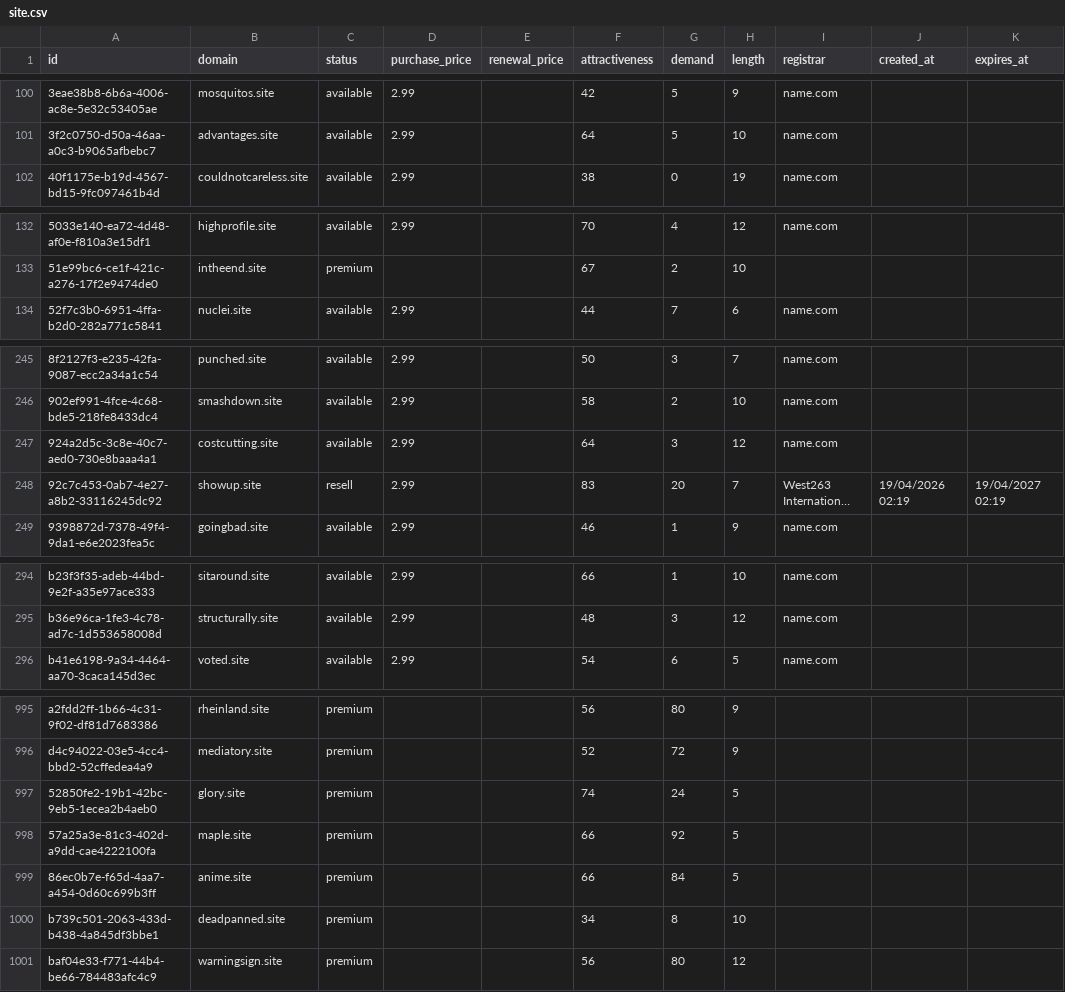
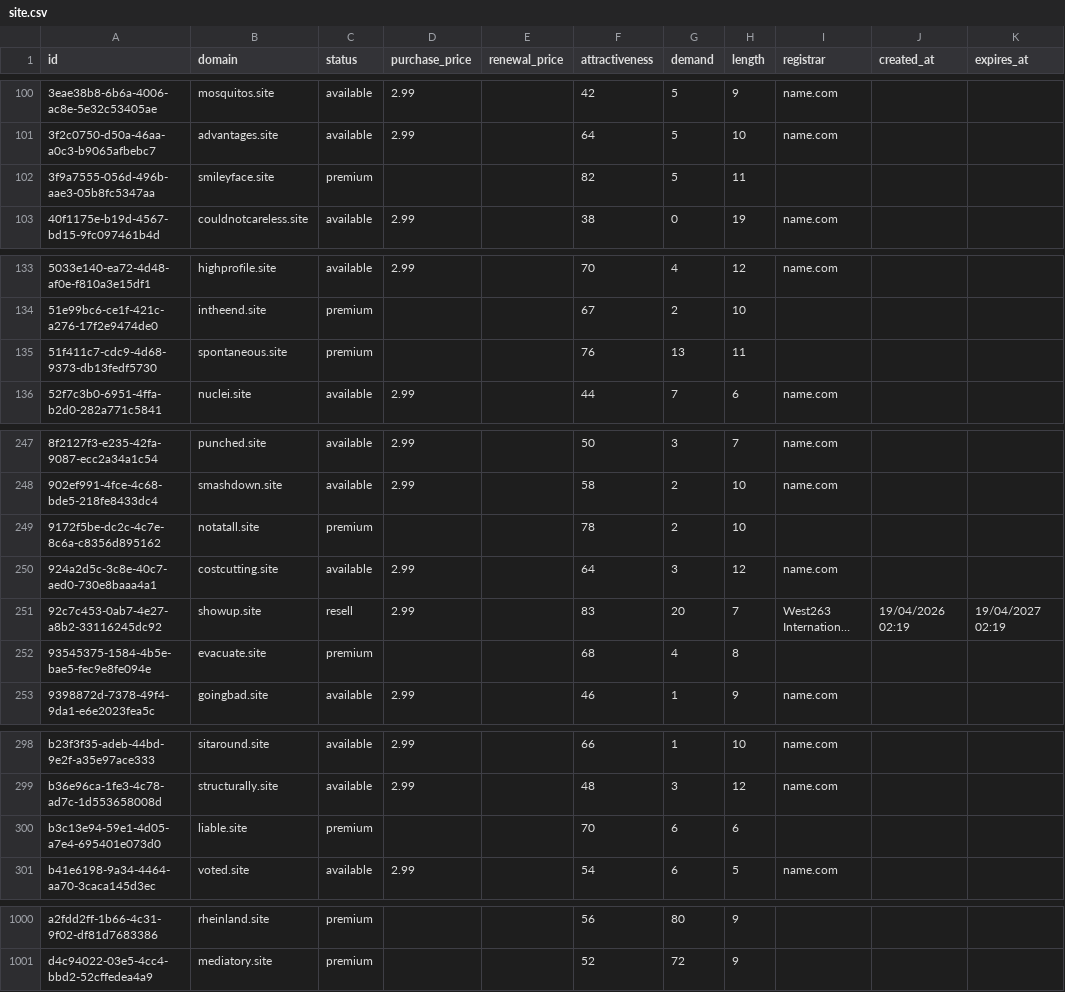
Before and after one commit to UniqueDomains/site-oneword-domains, a CSV file: site.csv, drawn as a sheet; only a part is shown, gaps mark what is left out; long unchanged cells end in …; removed rows and columns are numbered as before the commit, all else as after; the diff covers the shown part only; the diff names each change by its address in the sheet, - before the commit and + after, or states it on an @@ line.

Commit message:
Domains update

```diff
--- a/site.csv
+++ b/site.csv
+row 102: 3f9a7555-056d-496b-aae3-05b8fc5347aa | smileyface.site | premium |  |  | 82 | 5 | 11
+row 135: 51f411c7-cdc9-4d68-9373-db13fedf5730 | spontaneous.site | premium |  |  | 76 | 13 | 11
+row 249: 9172f5be-dc2c-4c7e-8c6a-c8356d895162 | notatall.site | premium |  |  | 78 | 2 | 10
+row 252: 93545375-1584-4b5e-bae5-fec9e8fe094e | evacuate.site | premium |  |  | 68 | 4 | 8
+row 300: b3c13e94-59e1-4d05-a7e4-695401e073d0 | liable.site | premium |  |  | 70 | 6 | 6
-row 997: 52850fe2-19b1-42bc-9eb5-1ecea2b4aeb0 | glory.site | premium |  |  | 74 | 24 | 5
-row 998: 57a25a3e-81c3-402d-a9dd-cae4222100fa | maple.site | premium |  |  | 66 | 92 | 5
-row 999: 86ec0b7e-f65d-4aa7-a454-0d60c699b3ff | anime.site | premium |  |  | 66 | 84 | 5
-row 1000: b739c501-2063-433d-b438-4a845df3bbe1 | deadpanned.site | premium |  |  | 34 | 8 | 10
-row 1001: baf04e33-f771-44b4-be66-784483afc4c9 | warningsign.site | premium |  |  | 56 | 80 | 12
```
Also changed, not shown: 2 edited cells elsewhere in this file, 1 other file.
